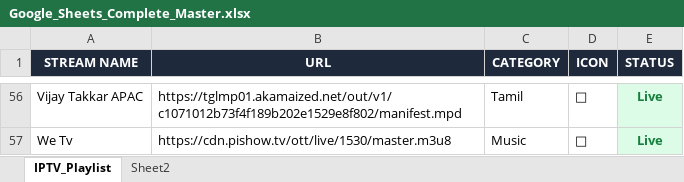
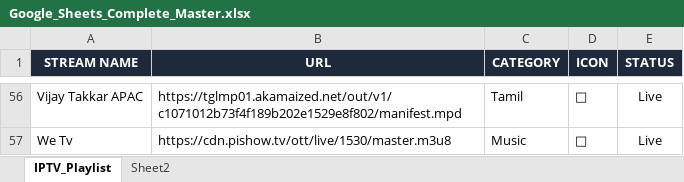
Before and after one commit to sathishkumar-890/GOOGLE_ANTIGRAVITY, an Excel workbook: 05_STREAMING_PORTAL/Google_Sheets_Complete_Master.xlsx, sheet IPTV_Playlist, drawn as a sheet; only a part is shown, gaps mark what is left out; values as stored, in another font and other column widths than the file's, no borders; the diff covers the shown part only; the diff names each change by its address in the sheet, - before the commit and + after, or states it on an @@ line.

Commit message:
style: remove green highlight on Live status cells across master workbooks and provide 1-click Apps Script removal

```diff
--- a/05_STREAMING_PORTAL/Google_Sheets_Complete_Master.xlsx (sheet IPTV_Playlist)
+++ b/05_STREAMING_PORTAL/Google_Sheets_Complete_Master.xlsx (sheet IPTV_Playlist)
@@ E56:E57 fill: #DCFCE7 → none, bold: on → off, text colour: #15803D → black @@
```
Also changed, not shown: cell formats elsewhere in this sheet, 4 other files.
